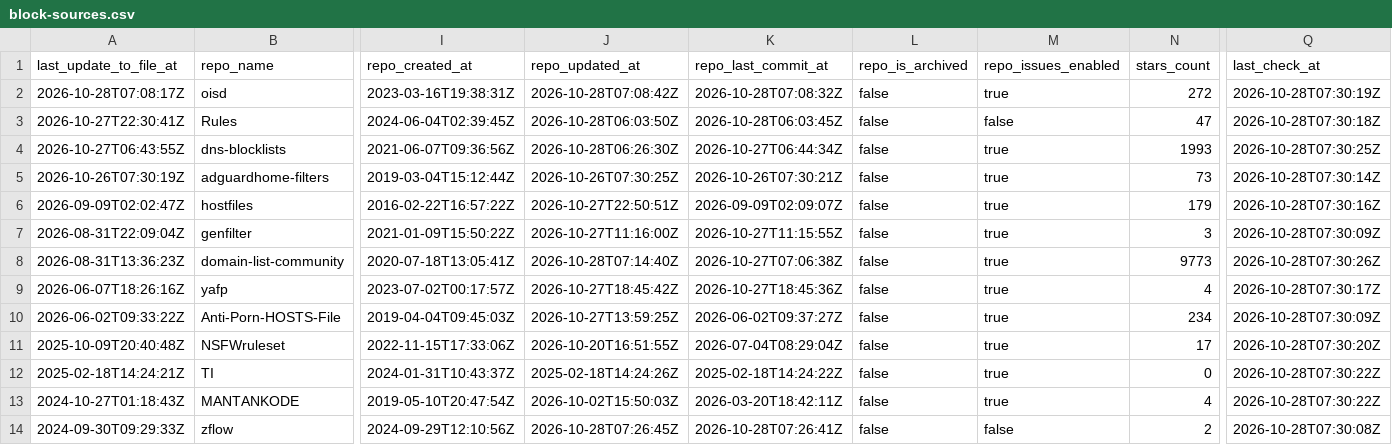
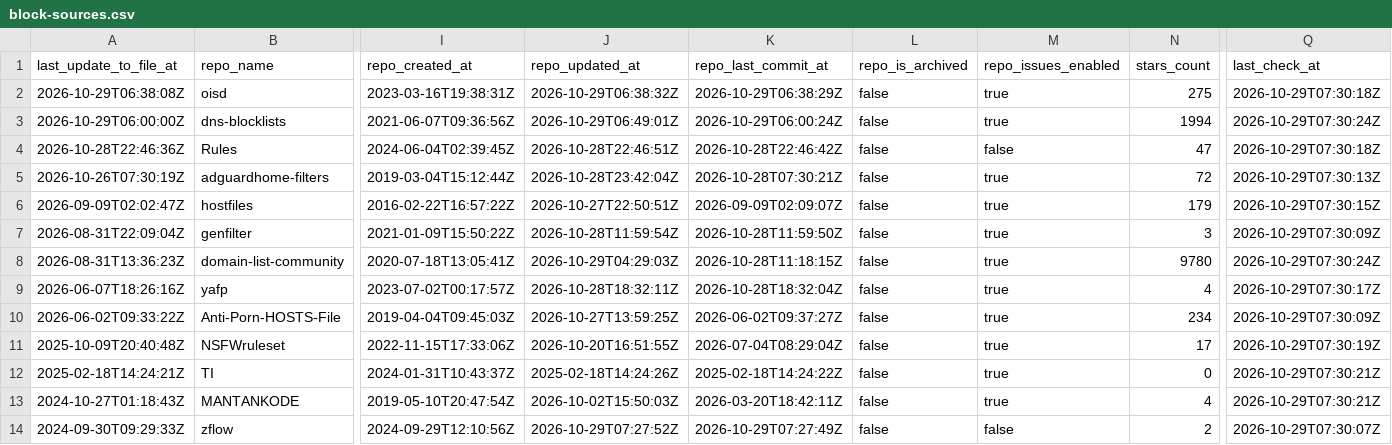
Before and after one commit to Bon-Appetit/porn-domains, a CSV file: blocklist/block-sources.csv, drawn as a sheet; only a part is shown, gaps mark what is left out; removed rows and columns are numbered as before the commit, all else as after; rows hold the shown columns only; the diff covers the shown part only; the diff names each change by its address in the sheet, - before the commit and + after, or states it on an @@ line.

Commit message:
[AUTO] Rebuild CSV files for sources
Runtime: 00h:00m:24s

```diff
--- a/blocklist/block-sources.csv
+++ b/blocklist/block-sources.csv
-A2 (last_update_to_file_at): 2026-10-28T07:08:17Z
+A2 (last_update_to_file_at): 2026-10-29T06:38:08Z
-J2 (repo_updated_at): 2026-10-28T07:08:42Z
+J2 (repo_updated_at): 2026-10-29T06:38:32Z
-K2 (repo_last_commit_at): 2026-10-28T07:08:32Z
+K2 (repo_last_commit_at): 2026-10-29T06:38:29Z
-N2 (stars_count): 272
+N2 (stars_count): 275
-Q2 (last_check_at): 2026-10-28T07:30:19Z
+Q2 (last_check_at): 2026-10-29T07:30:18Z
+row 3: 2026-10-29T06:00:00Z | dns-blocklists | 2021-06-07T09:36:56Z | 2026-10-29T06:49:01Z | 2026-10-29T06:00:24Z | false | true | 1994 | 2026-10-29T07:30:24Z
-A4 (last_update_to_file_at): 2026-10-27T22:30:41Z
+A4 (last_update_to_file_at): 2026-10-28T22:46:36Z
-J4 (repo_updated_at): 2026-10-28T06:03:50Z
+J4 (repo_updated_at): 2026-10-28T22:46:51Z
-K4 (repo_last_commit_at): 2026-10-28T06:03:45Z
+K4 (repo_last_commit_at): 2026-10-28T22:46:42Z
-Q4 (last_check_at): 2026-10-28T07:30:18Z
+Q4 (last_check_at): 2026-10-29T07:30:18Z
-row 4: 2026-10-27T06:43:55Z | dns-blocklists | 2021-06-07T09:36:56Z | 2026-10-28T06:26:30Z | 2026-10-27T06:44:34Z | false | true | 1993 | 2026-10-28T07:30:25Z
-J5 (repo_updated_at): 2026-10-26T07:30:25Z
+J5 (repo_updated_at): 2026-10-28T23:42:04Z
-K5 (repo_last_commit_at): 2026-10-26T07:30:21Z
+K5 (repo_last_commit_at): 2026-10-28T07:30:21Z
-N5 (stars_count): 73
+N5 (stars_count): 72
-Q5 (last_check_at): 2026-10-28T07:30:14Z
+Q5 (last_check_at): 2026-10-29T07:30:13Z
-Q6 (last_check_at): 2026-10-28T07:30:16Z
+Q6 (last_check_at): 2026-10-29T07:30:15Z
-J7 (repo_updated_at): 2026-10-27T11:16:00Z
+J7 (repo_updated_at): 2026-10-28T11:59:54Z
-K7 (repo_last_commit_at): 2026-10-27T11:15:55Z
+K7 (repo_last_commit_at): 2026-10-28T11:59:50Z
-Q7 (last_check_at): 2026-10-28T07:30:09Z
+Q7 (last_check_at): 2026-10-29T07:30:09Z
-J8 (repo_updated_at): 2026-10-28T07:14:40Z
+J8 (repo_updated_at): 2026-10-29T04:29:03Z
-K8 (repo_last_commit_at): 2026-10-27T07:06:38Z
+K8 (repo_last_commit_at): 2026-10-28T11:18:15Z
-N8 (stars_count): 9773
+N8 (stars_count): 9780
-Q8 (last_check_at): 2026-10-28T07:30:26Z
+Q8 (last_check_at): 2026-10-29T07:30:24Z
-J9 (repo_updated_at): 2026-10-27T18:45:42Z
+J9 (repo_updated_at): 2026-10-28T18:32:11Z
-K9 (repo_last_commit_at): 2026-10-27T18:45:36Z
+K9 (repo_last_commit_at): 2026-10-28T18:32:04Z
-Q9 (last_check_at): 2026-10-28T07:30:17Z
+Q9 (last_check_at): 2026-10-29T07:30:17Z
-Q10 (last_check_at): 2026-10-28T07:30:09Z
+Q10 (last_check_at): 2026-10-29T07:30:09Z
-Q11 (last_check_at): 2026-10-28T07:30:20Z
+Q11 (last_check_at): 2026-10-29T07:30:19Z
-Q12:Q13 (last_check_at): 2026-10-28T07:30:22Z
+Q12:Q13 (last_check_at): 2026-10-29T07:30:21Z
-J14 (repo_updated_at): 2026-10-28T07:26:45Z
+J14 (repo_updated_at): 2026-10-29T07:27:52Z
-K14 (repo_last_commit_at): 2026-10-28T07:26:41Z
+K14 (repo_last_commit_at): 2026-10-29T07:27:49Z
-Q14 (last_check_at): 2026-10-28T07:30:08Z
+Q14 (last_check_at): 2026-10-29T07:30:07Z
```
Also changed, not shown: 30 edited cells elsewhere in this file.
